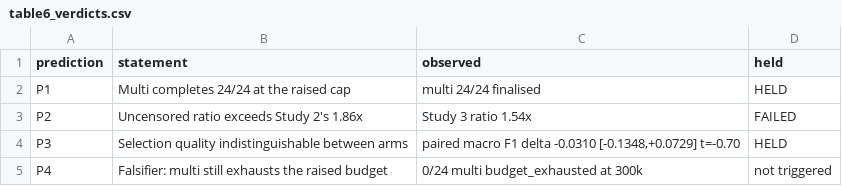
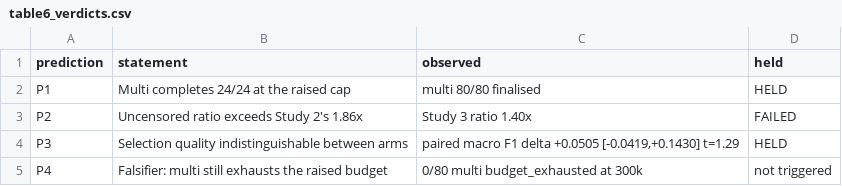
Before and after one commit to Gawinloh/Multi-Agent-Deployent-Benchmark, a CSV file: results/analysis_study3/table6_verdicts.csv, drawn as a sheet.

```diff
--- a/results/analysis_study3/table6_verdicts.csv
+++ b/results/analysis_study3/table6_verdicts.csv
@@ -1,5 +1,5 @@
 prediction,statement,observed,held
-P1,Multi completes 24/24 at the raised cap,multi 24/24 finalised,HELD
-P2,Uncensored ratio exceeds Study 2's 1.86x,Study 3 ratio 1.54x,FAILED
-P3,Selection quality indistinguishable between arms,"paired macro F1 delta -0.0310 [-0.1348,+0.0729] t=-0.70",HELD
-P4,Falsifier: multi still exhausts the raised budget,0/24 multi budget_exhausted at 300k,not triggered
+P1,Multi completes 24/24 at the raised cap,multi 80/80 finalised,HELD
+P2,Uncensored ratio exceeds Study 2's 1.86x,Study 3 ratio 1.40x,FAILED
+P3,Selection quality indistinguishable between arms,"paired macro F1 delta +0.0505 [-0.0419,+0.1430] t=1.29",HELD
+P4,Falsifier: multi still exhausts the raised budget,0/80 multi budget_exhausted at 300k,not triggered
```
Also changed, not shown: results/analysis_study3/table1_per_scenario_arm.csv, results/analysis_study3/table2_token_distribution.csv, 13 other files.
